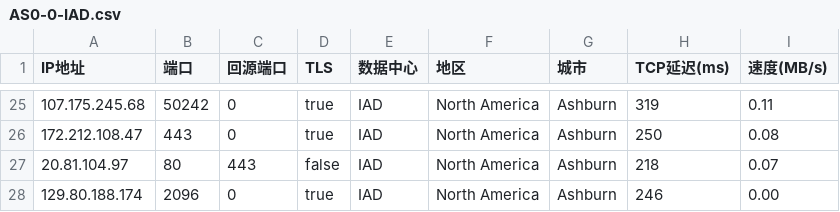
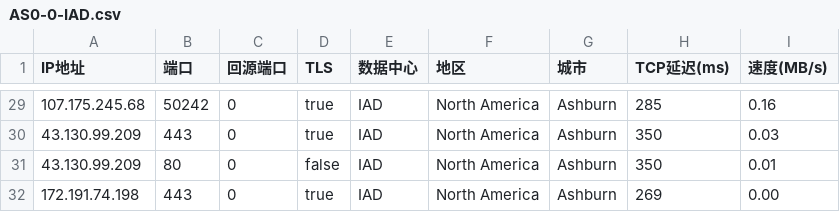
Before and after one commit to zhstzzy/rule, a CSV file: csv/AS0-0-IAD.csv, drawn as a sheet; only a part is shown, gaps mark what is left out; the diff covers the shown part only.

```diff
--- a/csv/AS0-0-IAD.csv
+++ b/csv/AS0-0-IAD.csv
@@ -25,4 +29,4 @@
-107.175.245.68,50242,0,true,IAD,North America,Ashburn,319,0.11
-172.212.108.47,443,0,true,IAD,North America,Ashburn,250,0.08
-20.81.104.97,80,443,false,IAD,North America,Ashburn,218,0.07
-129.80.188.174,2096,0,true,IAD,North America,Ashburn,246,0.00
+107.175.245.68,50242,0,true,IAD,North America,Ashburn,285,0.16
+43.130.99.209,443,0,true,IAD,North America,Ashburn,350,0.03
+43.130.99.209,80,0,false,IAD,North America,Ashburn,350,0.01
+172.191.74.198,443,0,true,IAD,North America,Ashburn,269,0.00
```
Also changed, not shown: 9 added rows, 5 removed rows and 52 edited cells elsewhere in this file, csv/AS0-0-LAX.csv, csv/AS0-0-LHR.csv, 11 other files.
